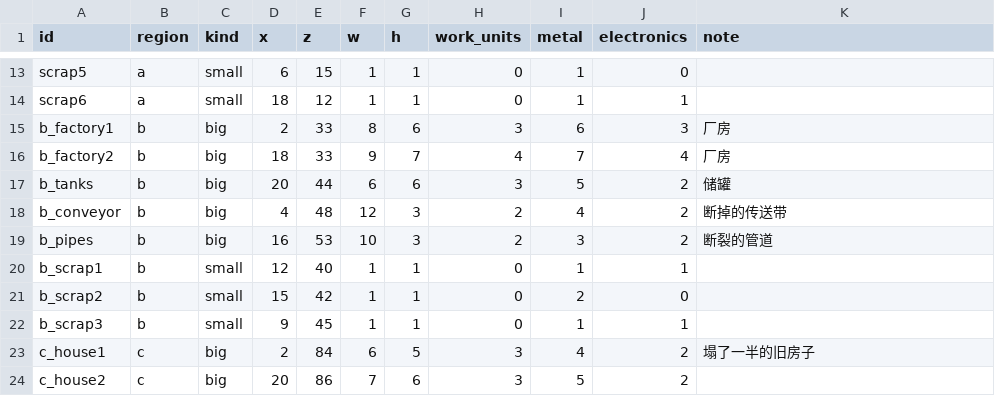
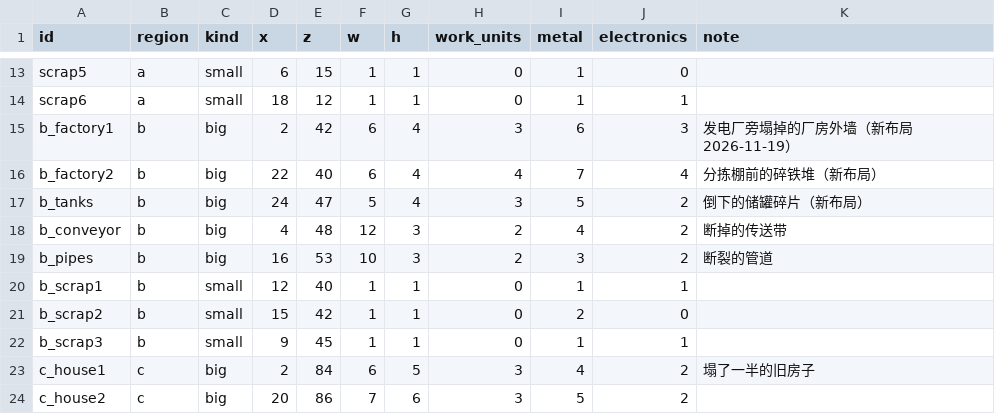
Before and after one commit to yijiuxia/to-you-tomorrow, a CSV file: data/earth_ruins.csv, drawn as a sheet; only a part is shown, gaps mark what is left out.

```diff
--- a/data/earth_ruins.csv
+++ b/data/earth_ruins.csv
@@ -14,5 +14,5 @@ scrap5,a,small,6,15,1,1,0,1,0,
 scrap6,a,small,18,12,1,1,0,1,1,
-b_factory1,b,big,2,33,8,6,3,6,3,厂房
-b_factory2,b,big,18,33,9,7,4,7,4,厂房
-b_tanks,b,big,20,44,6,6,3,5,2,储罐
+b_factory1,b,big,2,42,6,4,3,6,3,发电厂旁塌掉的厂房外墙（新布局 2026-11-19）
+b_factory2,b,big,22,40,6,4,4,7,4,分拣棚前的碎铁堆（新布局）
+b_tanks,b,big,24,47,5,4,3,5,2,倒下的储罐碎片（新布局）
 b_conveyor,b,big,4,48,12,3,2,4,2,断掉的传送带
```
Also changed, not shown: data/balance.csv, data/earth_props.csv, 4 other files.
